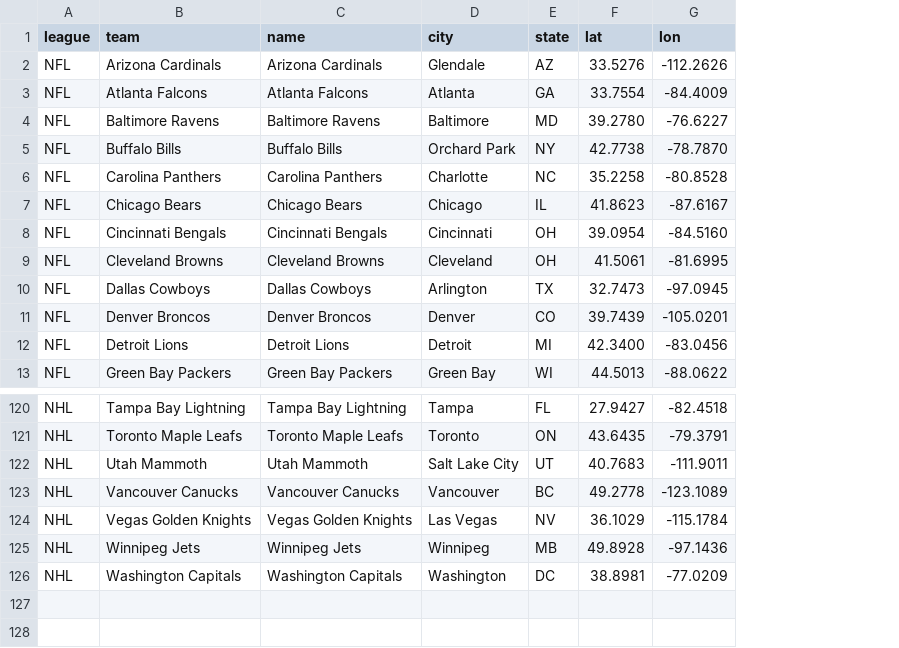
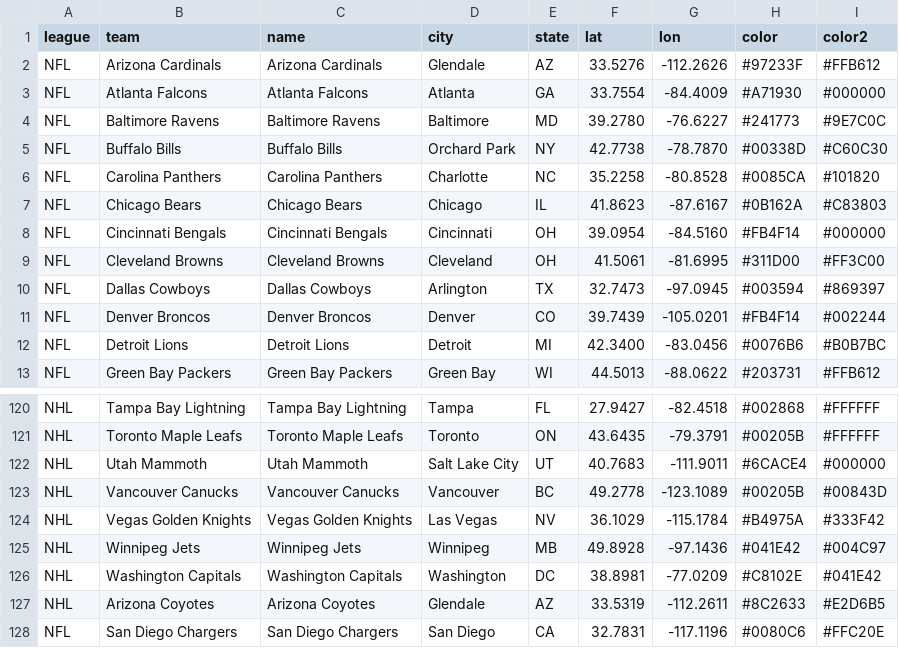
Before and after one commit to SarahMLammert/sports-pipeline-atlas, a CSV file: config/shared/pro_teams.csv, drawn as a sheet; only a part is shown, gaps mark what is left out; the diff names each change by its address in the sheet, - before the commit and + after, or states it on an @@ line.

Commit message:
Add more pro rosters and mute colors

```diff
--- a/config/shared/pro_teams.csv
+++ b/config/shared/pro_teams.csv
+column H (color), rows 2-13: #97233F | #A71930 | #241773 | #00338D | #0085CA | #0B162A | #FB4F14 | #311D00 | #003594 | #FB4F14 | #0076B6 | #203731; rows 120-126: #002868 | #00205B | #6CACE4 | #00205B | #B4975A | #041E42 | #C8102E
+column I (color2), rows 2-13: #FFB612 | #000000 | #9E7C0C | #C60C30 | #101820 | #C83803 | #000000 | #FF3C00 | #869397 | #002244 | #B0B7BC | #FFB612; rows 120-126: #FFFFFF | #FFFFFF | #000000 | #00843D | #333F42 | #004C97 | #041E42
+row 127: NHL | Arizona Coyotes | Arizona Coyotes | Glendale | AZ | 33.5319 | -112.2611 | #8C2633 | #E2D6B5
+row 128: NFL | San Diego Chargers | San Diego Chargers | San Diego | CA | 32.7831 | -117.1196 | #0080C6 | #FFC20E
```
Also changed, not shown: 16 other files.
